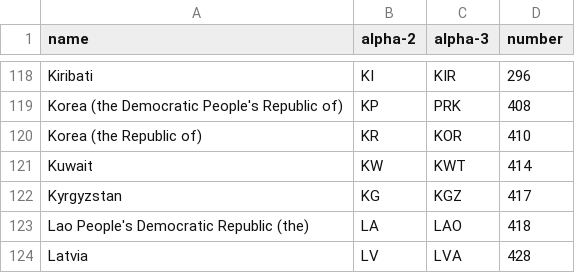
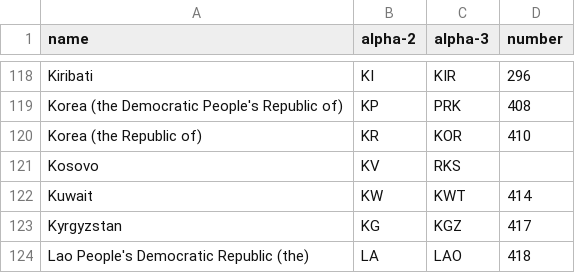
Before and after one commit to SailorMax/data, a CSV file: geo/iso-3166-1.csv, drawn as a sheet; only a part is shown, gaps mark what is left out; the shorter side is filled out with more unchanged rows.

Commit message:
geo / Kosovo codes

```diff
--- a/geo/iso-3166-1.csv
+++ b/geo/iso-3166-1.csv
@@ -120,2 +120,3 @@ Korea (the Democratic People's Republic of),KP,PRK,408
 Korea (the Republic of),KR,KOR,410
+Kosovo,KV,RKS,
 Kuwait,KW,KWT,414
```
